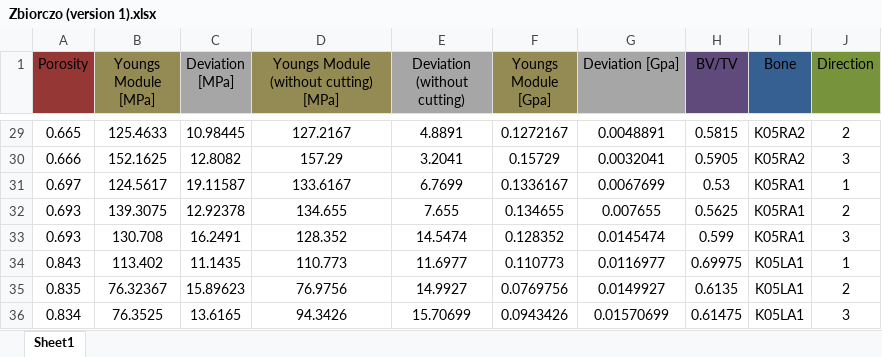
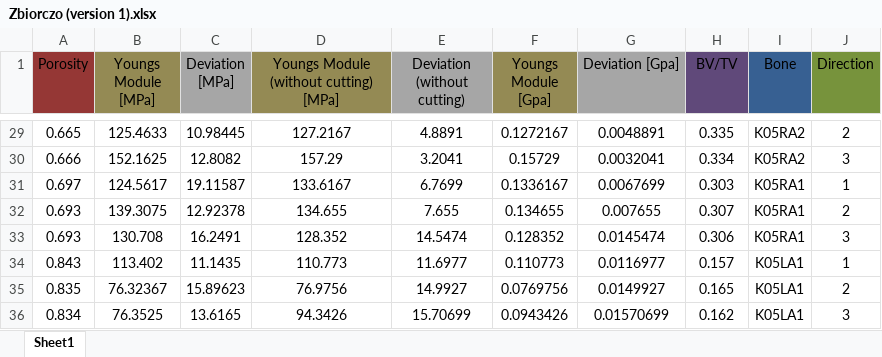
Before and after one commit to nmilaniak/inz, an Excel workbook: uCT+compression_(razem)/Zbiorczo (version 1).xlsx, sheet Sheet1, drawn as a sheet; only a part is shown, gaps mark what is left out; values as stored, in another font and other column widths than the file's, no borders; charts and pictures not drawn; the diff covers the shown part only; the diff names each change by its address in the sheet, - before the commit and + after, or states it on an @@ line.

```diff
--- a/uCT+compression_(razem)/Zbiorczo (version 1).xlsx (sheet Sheet1)
+++ b/uCT+compression_(razem)/Zbiorczo (version 1).xlsx (sheet Sheet1)
-H29 (BV/TV): 0.5815
+H29 (BV/TV): 0.335
-H30 (BV/TV): 0.5905
+H30 (BV/TV): 0.334
-H31 (BV/TV): 0.53
+H31 (BV/TV): 0.303
-H32 (BV/TV): 0.5625
+H32 (BV/TV): 0.307
-H33 (BV/TV): 0.599
+H33 (BV/TV): 0.306
-H34 (BV/TV): 0.69975
+H34 (BV/TV): 0.157
-H35 (BV/TV): 0.6135
+H35 (BV/TV): 0.165
-H36 (BV/TV): 0.61475
+H36 (BV/TV): 0.162
```
Also changed, not shown: 27 edited cells elsewhere in this sheet, charts or pictures, E vs ro.xlsx, bvtv.xlsx, 1 other file.
